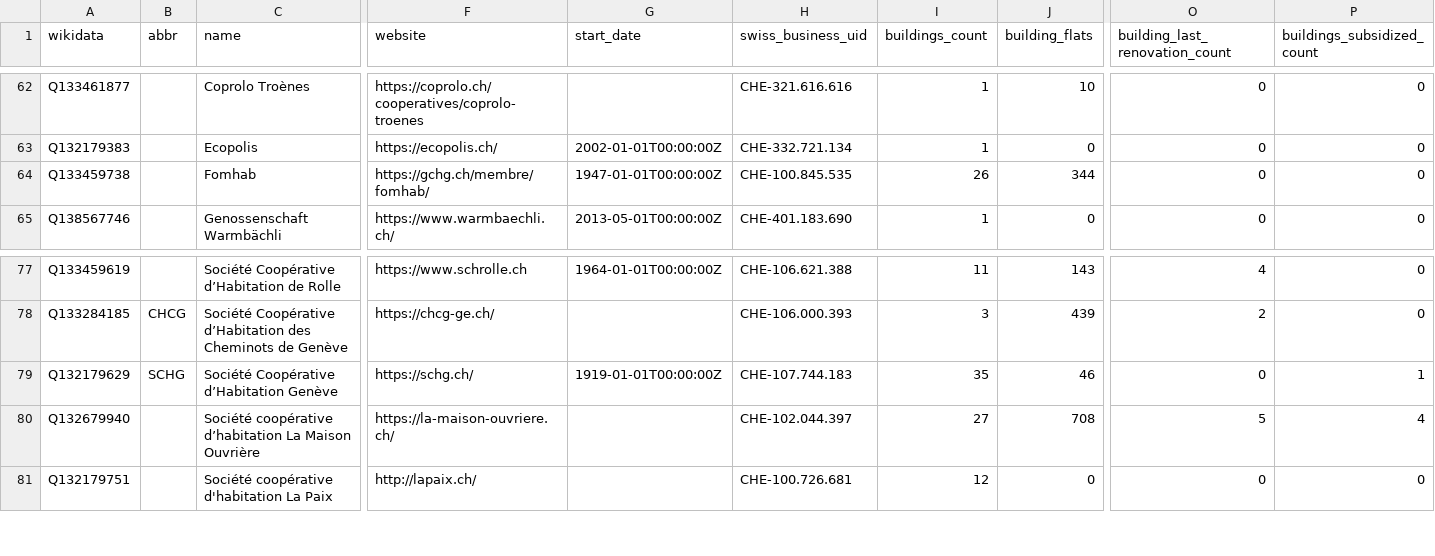
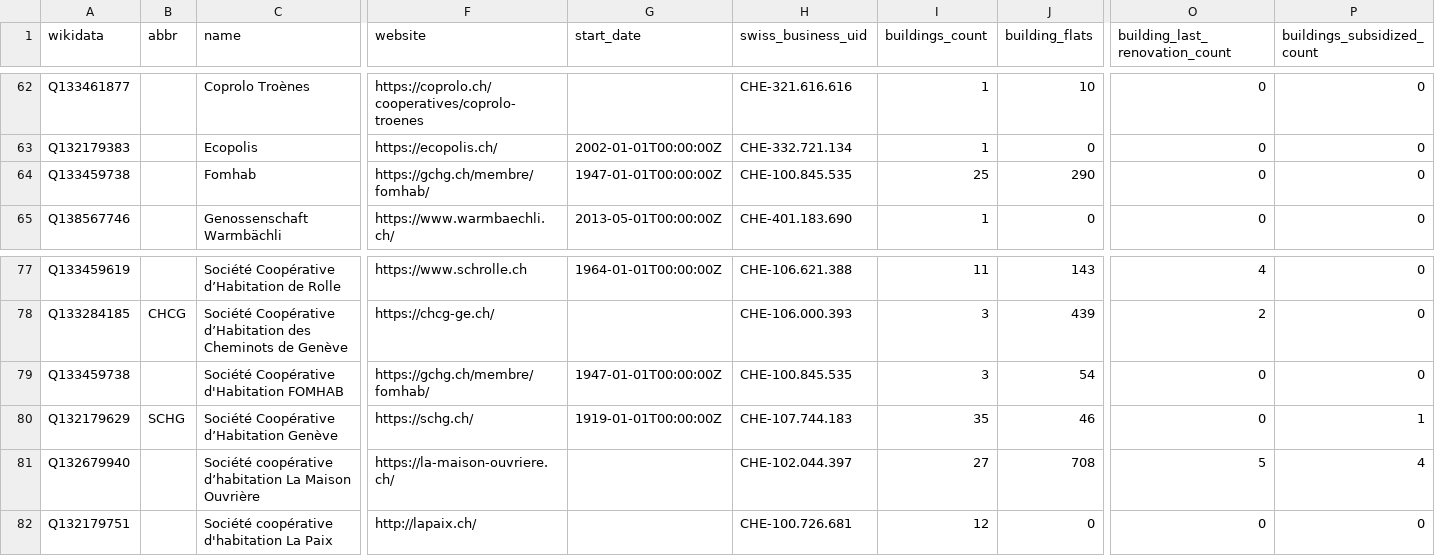
Before and after one commit to imagoiq/swiss-housing-cooperative-map, a TSV file: output/swiss_housing_cooperative_list_owners.tsv, drawn as a sheet; only a part is shown, gaps mark what is left out; rows hold the shown columns only; the diff names each change by its address in the sheet, - before the commit and + after, or states it on an @@ line.

```diff
--- a/output/swiss_housing_cooperative_list_owners.tsv
+++ b/output/swiss_housing_cooperative_list_owners.tsv
-I64 (buildings_count): 26
+I64 (buildings_count): 25
-J64 (building_flats): 344
+J64 (building_flats): 290
+row 79: Q133459738 |  | Société Coopérative d'Habitation FOMHAB | https://gchg.ch/membre/fomhab/ | 1947-01-01T00:00:00Z | CHE-100.845.535 | 3 | 54 | 0 | 0
```
Also changed, not shown: 6 other files.
